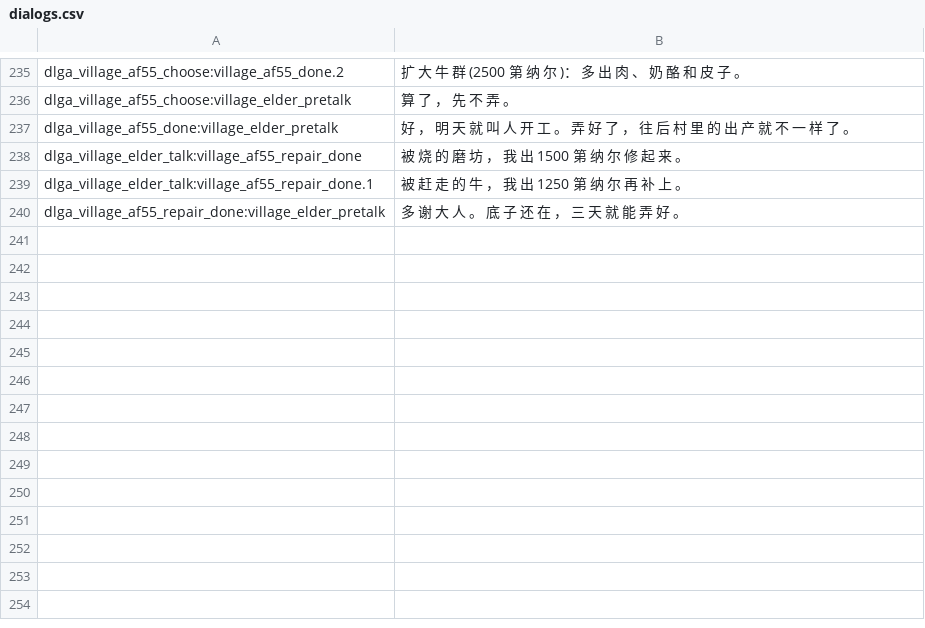
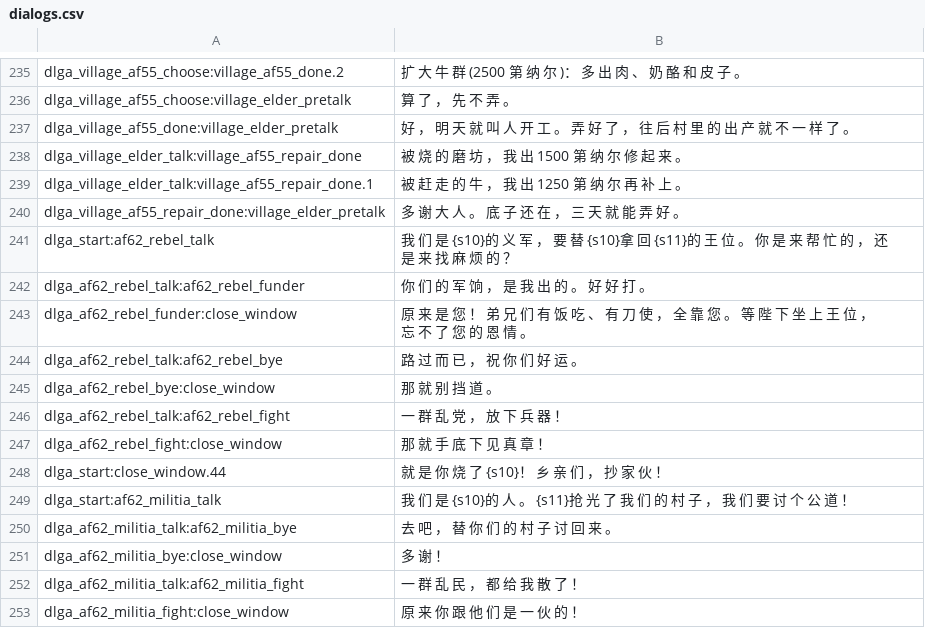
Before and after one commit to Augdgasjkh354-lang/ok, a CSV file: localization/cn_s/dialogs.csv, drawn as a sheet; only a part is shown, gaps mark what is left out; the diff names each change by its address in the sheet, - before the commit and + after, or states it on an @@ line.

```diff
--- a/localization/cn_s/dialogs.csv
+++ b/localization/cn_s/dialogs.csv
+row 241: dlga_start:af62_rebel_talk | 我 们 是 {s10}的 义 军 ， 要 替 {s10}拿 回 {s11}的 王 位 。 你 是 来 帮 忙 的 ， 还 是 来 找 麻 烦 的 ？
+row 242: dlga_af62_rebel_talk:af62_rebel_funder | 你 们 的 军 饷 ， 是 我 出 的 。 好 好 打 。
+row 243: dlga_af62_rebel_funder:close_window | 原 来 是 您 ！ 弟 兄 们 有 饭 吃 、 有 刀 使 ， 全 靠 您 。 等 陛 下 坐 上 王 位 ， 忘 不 了 您 的 恩 情 。
+row 244: dlga_af62_rebel_talk:af62_rebel_bye | 路 过 而 已 ， 祝 你 们 好 运 。
+row 245: dlga_af62_rebel_bye:close_window | 那 就 别 挡 道 。
+row 246: dlga_af62_rebel_talk:af62_rebel_fight | 一 群 乱 党 ， 放 下 兵 器 ！
+row 247: dlga_af62_rebel_fight:close_window | 那 就 手 底 下 见 真 章 ！
+row 248: dlga_start:close_window.44 | 就 是 你 烧 了 {s10}！ 乡 亲 们 ， 抄 家 伙 ！
+row 249: dlga_start:af62_militia_talk | 我 们 是 {s10}的 人 。 {s11}抢 光 了 我 们 的 村 子 ， 我 们 要 讨 个 公 道 ！
+row 250: dlga_af62_militia_talk:af62_militia_bye | 去 吧 ， 替 你 们 的 村 子 讨 回 来 。
+row 251: dlga_af62_militia_bye:close_window | 多 谢 ！
+row 252: dlga_af62_militia_talk:af62_militia_fight | 一 群 乱 民 ， 都 给 我 散 了 ！
+row 253: dlga_af62_militia_fight:close_window | 原 来 你 跟 他 们 是 一 伙 的 ！
```
Also changed, not shown: localization/cn_s/quick_strings.csv, localization/cns/dialogs.csv, 18 other files.
